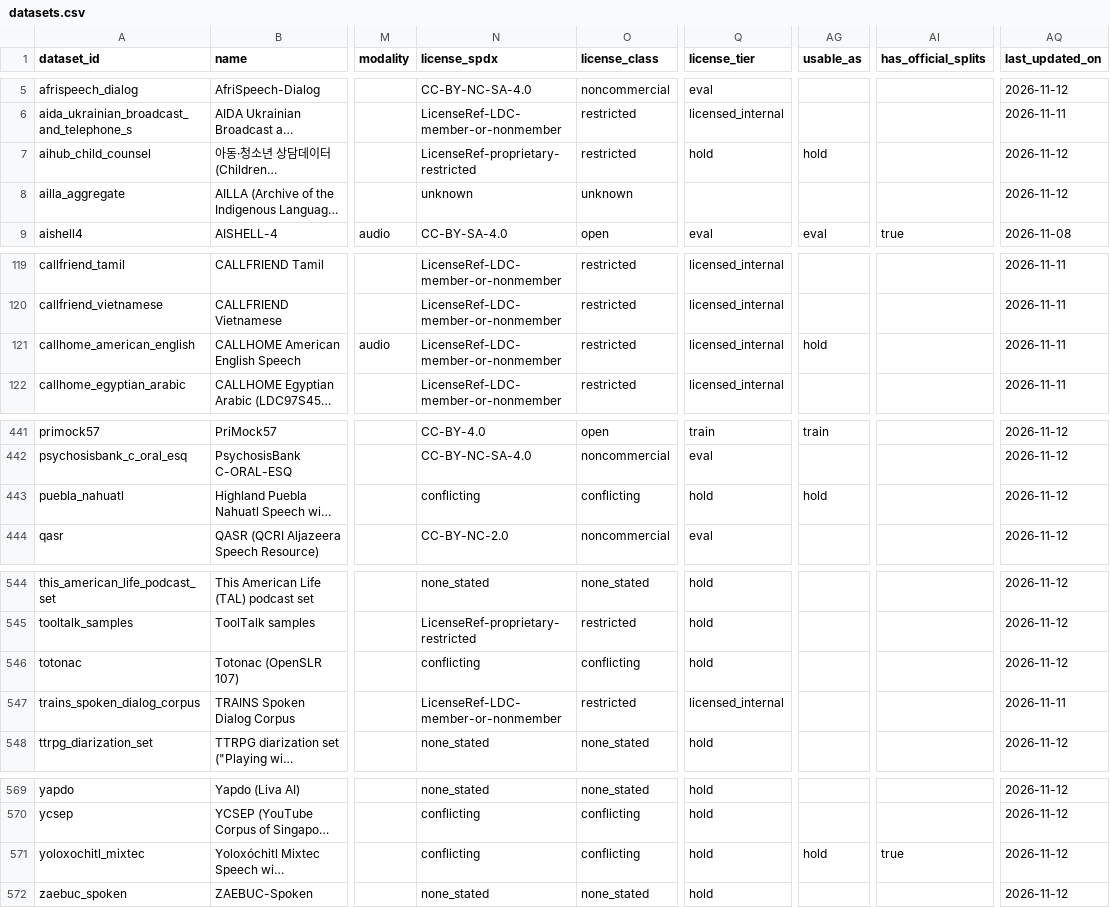
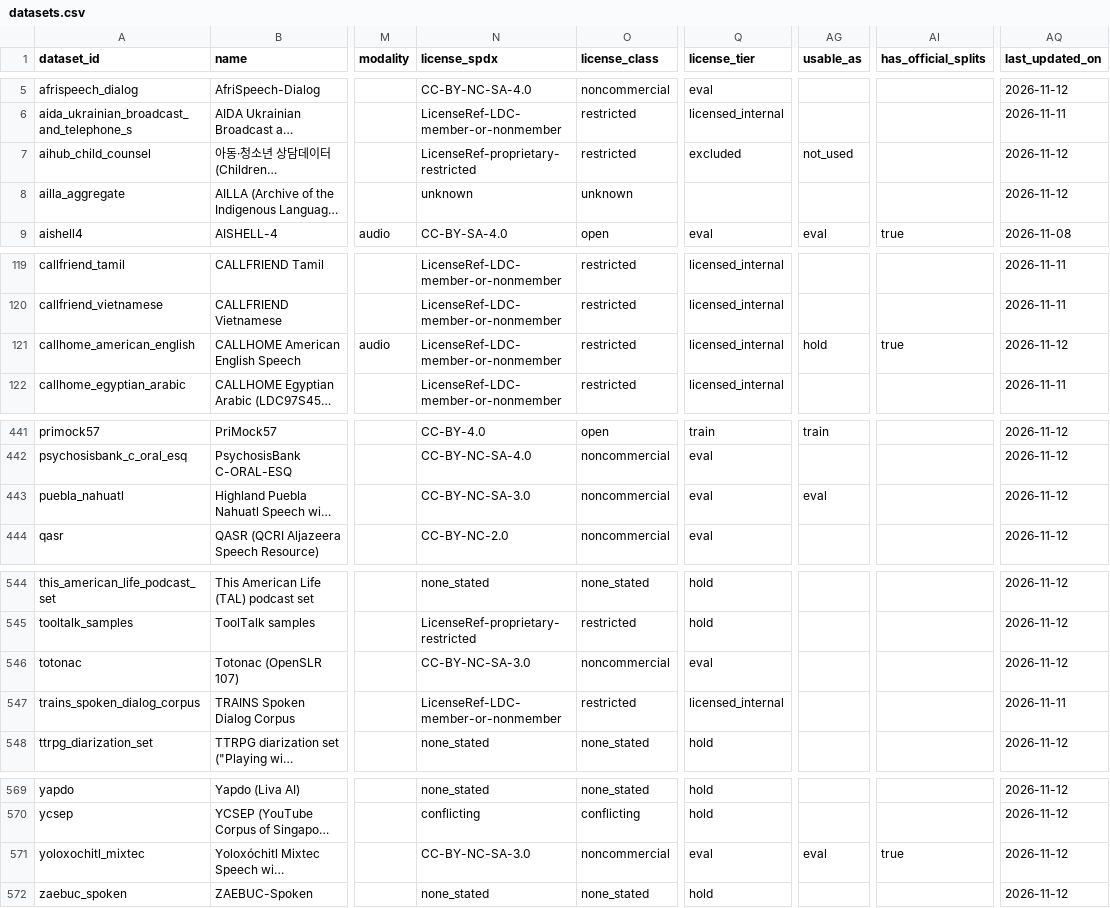
Before and after one commit to KimHaeri/sd_dataset_db, a CSV file: data/datasets.csv, drawn as a sheet; only a part is shown, gaps mark what is left out; long unchanged cells end in …; the diff covers the shown part only; the diff names each change by its address in the sheet, - before the commit and + after, or states it on an @@ line.

```diff
--- a/data/datasets.csv
+++ b/data/datasets.csv
-Q7 (license_tier): hold
+Q7 (license_tier): excluded
-AG7 (usable_as): hold
+AG7 (usable_as): not_used
-AI121 (has_official_splits): (empty)
+AI121 (has_official_splits): true
-AQ121 (last_updated_on): 2026-11-11
+AQ121 (last_updated_on): 2026-11-12
-N443 (license_spdx): conflicting
+N443 (license_spdx): CC-BY-NC-SA-3.0
-O443 (license_class): conflicting
+O443 (license_class): noncommercial
-Q443 (license_tier): hold
+Q443 (license_tier): eval
-AG443 (usable_as): hold
+AG443 (usable_as): eval
-N546 (license_spdx): conflicting
+N546 (license_spdx): CC-BY-NC-SA-3.0
-O546 (license_class): conflicting
+O546 (license_class): noncommercial
-Q546 (license_tier): hold
+Q546 (license_tier): eval
-N571 (license_spdx): conflicting
+N571 (license_spdx): CC-BY-NC-SA-3.0
-O571 (license_class): conflicting
+O571 (license_class): noncommercial
-Q571 (license_tier): hold
+Q571 (license_tier): eval
-AG571 (usable_as): hold
+AG571 (usable_as): eval
```
Also changed, not shown: 8 edited cells elsewhere in this file, data/relations.csv, views/datasets_wide.csv, 6 other files.
